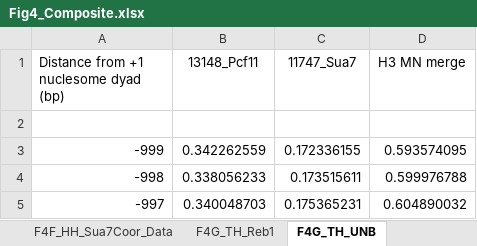
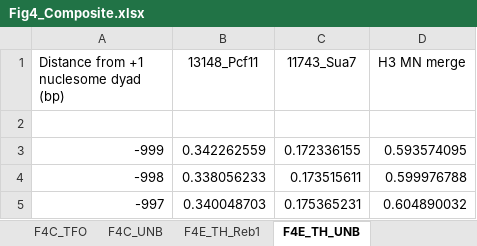
Before and after one commit to CEGRcode/2021-Rossi_Nature, an Excel workbook: 01_Composite_Files/Fig4_Composite.xlsx, sheet F4E_TH_UNB, drawn as a sheet; only a part is shown; values as stored, in another font and other column widths than the file's, no borders; the diff names each change by its address in the sheet, - before the commit and + after, or states it on an @@ line.

```diff
--- a/01_Composite_Files/Fig4_Composite.xlsx (sheet F4E_TH_UNB)
+++ b/01_Composite_Files/Fig4_Composite.xlsx (sheet F4E_TH_UNB)
-sheet tab: F4G_TH_Reb1
+sheet tab: F4E_TH_Reb1
-sheet tab: F4G_TH_UNB
+sheet tab: F4E_TH_UNB
-sheet tab: F4F_HH_Sua7Coor_Data
-C1: 11747_Sua7
+C1: 11743_Sua7
```
Also changed, not shown: sheet F4C_TFO, sheet F4C_STM, sheet F4C_UNB, sheet F4E_TH_Reb1, sheet F4B_UNB, sheet F4B_STM, 1 more sheet, other sheet tabs, 01_Composite_Files/Fig3_Composite.xlsx, 01_Composite_Files/Fig5_Composite.xlsx, 6 other files.
